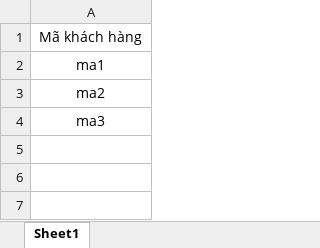
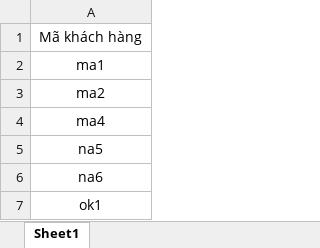
Before and after one commit to OvFTeam/Python-Appium-Mobile-Automation, an Excel workbook: du_lieu/data.xlsx, sheet Sheet1, drawn as a sheet; values as stored, in another font and other column widths than the file's, no borders; the diff names each change by its address in the sheet, - before the commit and + after, or states it on an @@ line.

```diff
--- a/du_lieu/data.xlsx (sheet Sheet1)
+++ b/du_lieu/data.xlsx (sheet Sheet1)
-A4: ma3
+A4: ma4
+row 5: na5
+row 6: na6
+row 7: ok1
```
Also changed, not shown: 3 other files.
